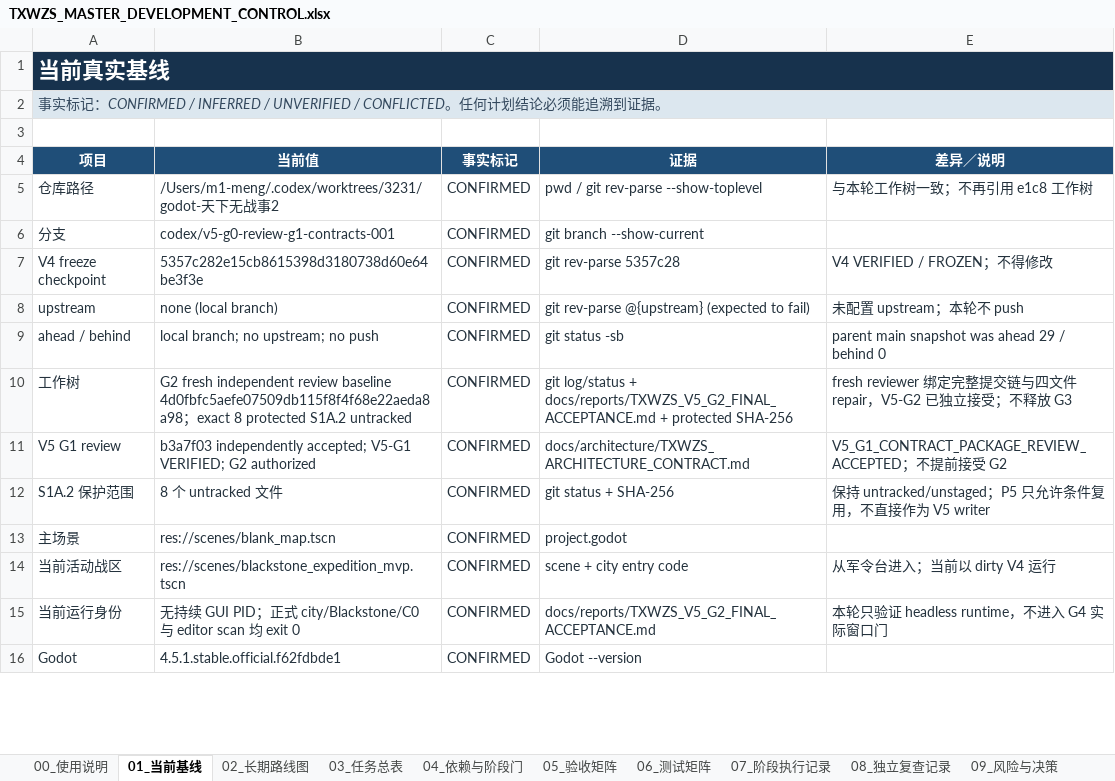
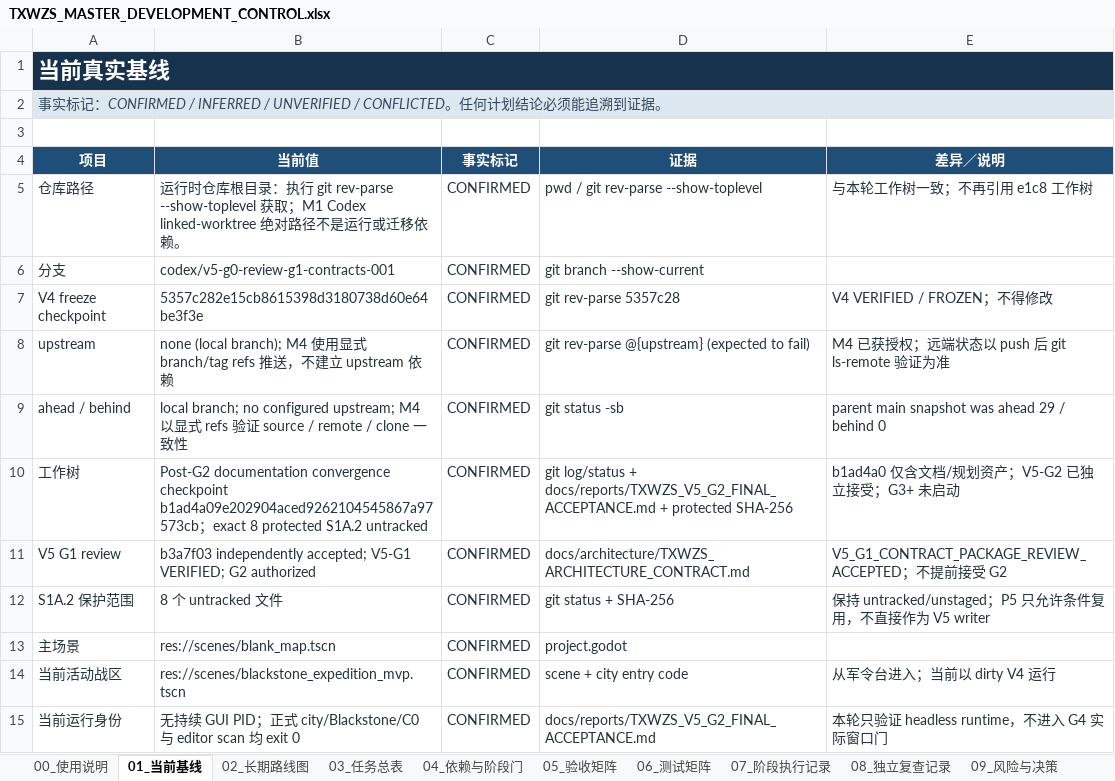
Before and after one commit to dodabojcuk-sys/Peace-Under-Heaven, an Excel workbook: docs/planning/TXWZS_MASTER_DEVELOPMENT_CONTROL.xlsx, sheet 01_当前基线, drawn as a sheet; only a part is shown; the shorter side is filled out with more unchanged rows; values as stored, in another font and other column widths than the file's, no borders; conditional formats and table styles not drawn; the diff names each change by its address in the sheet, - before the commit and + after, or states it on an @@ line.

```diff
--- a/docs/planning/TXWZS_MASTER_DEVELOPMENT_CONTROL.xlsx (sheet 01_当前基线)
+++ b/docs/planning/TXWZS_MASTER_DEVELOPMENT_CONTROL.xlsx (sheet 01_当前基线)
-B5 (当前值): /Users/m1-meng/.codex/worktrees/3231/godot-天下无战事2
+B5 (当前值): 运行时仓库根目录：执行 git rev-parse --show-toplevel 获取；M1 Codex linked-worktree 绝对路径不是运行或迁移依赖。
-B8 (当前值): none (local branch)
+B8 (当前值): none (local branch); M4 使用显式 branch/tag refs 推送，不建立 upstream 依赖
-E8 (差异／说明): 未配置 upstream；本轮不 push
+E8 (差异／说明): M4 已获授权；远端状态以 push 后 git ls-remote 验证为准
-B9 (当前值): …branch; no upstream; no push
+B9 (当前值): …branch; no configured upstream; M4 以显式 refs 验证 source / remote / clone 一致性
-B10 (当前值): G2 fresh independent review baseline 4d0fbfc5aefe07509db115f8f4f68e22aeda8a98；exact…
+B10 (当前值): Post-G2 documentation convergence checkpoint b1ad4a09e202904aced9262104545867a97573cb；exact…
-E10 (差异／说明): fresh reviewer 绑定完整提交链与四文件 repair，V5-G2 已独立接受；不释放 G3
+E10 (差异／说明): b1ad4a0 仅含文档/规划资产；V5-G2 已独立接受；G3+ 未启动
```
Also changed, not shown: sheet 00_使用说明, 3 other files.
